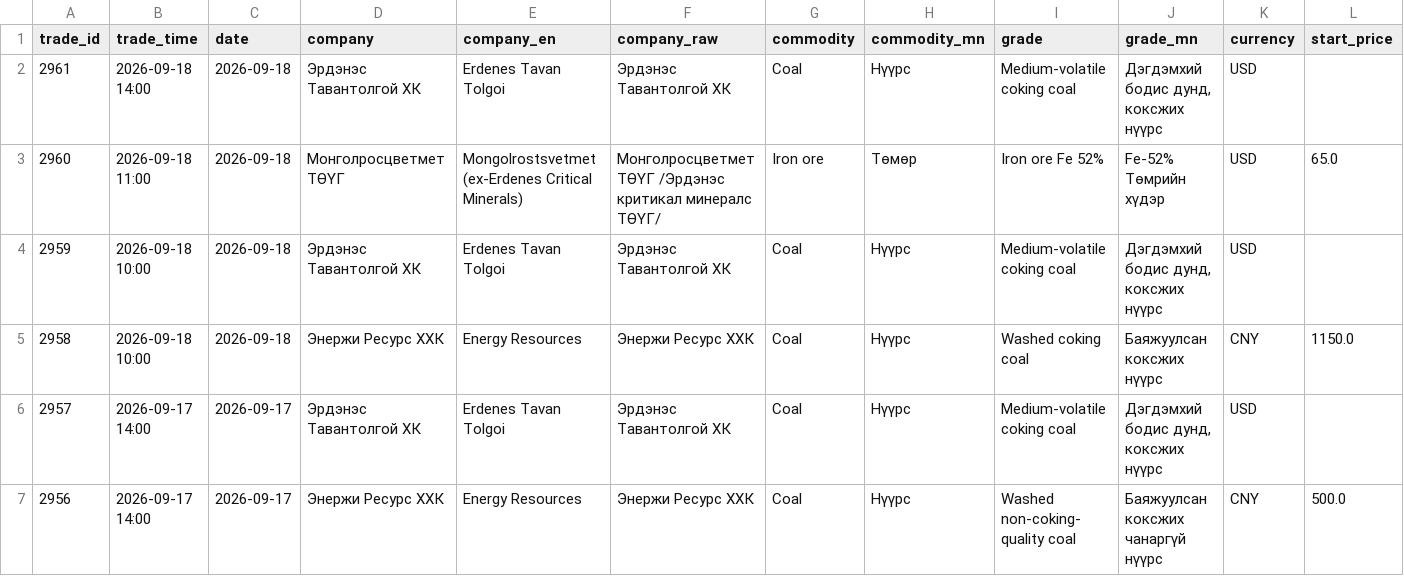
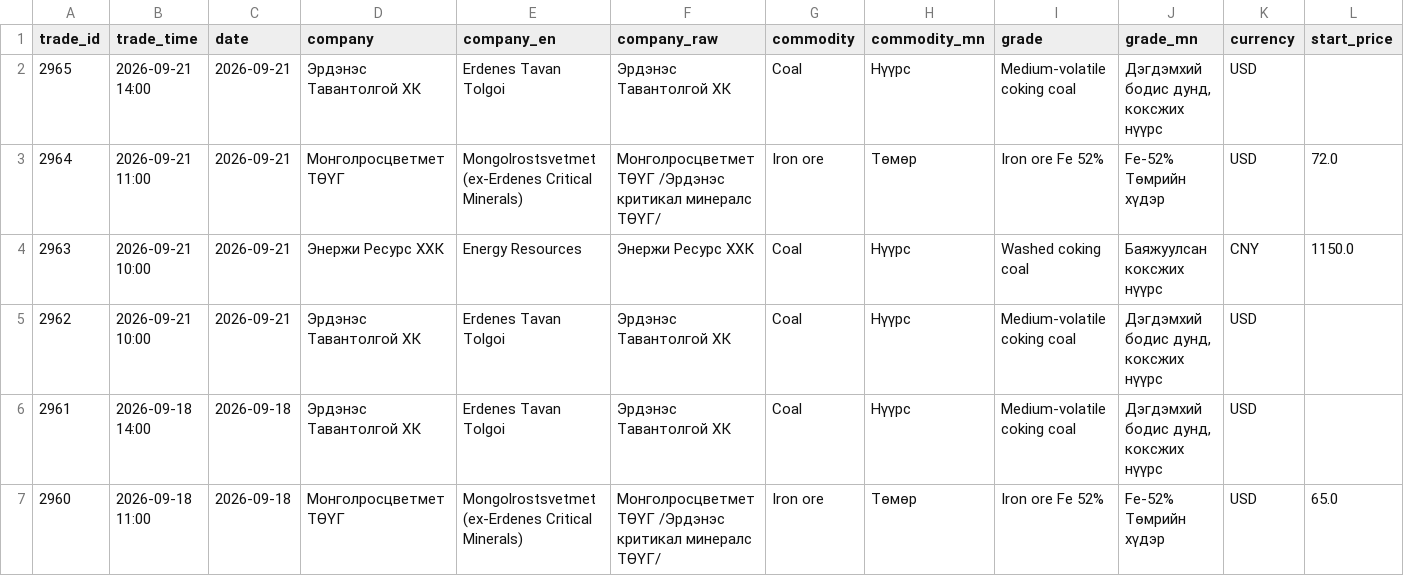
Before and after one commit to puje22/comex2026, a CSV file: data/trades.csv, drawn as a sheet; only a part is shown; the shorter side is filled out with more unchanged rows; rows hold the shown columns only; the diff names each change by its address in the sheet, - before the commit and + after, or states it on an @@ line.

Commit message:
data: update 2026-09-21 07:59 UTC

```diff
--- a/data/trades.csv
+++ b/data/trades.csv
+row 2: 2965 | 2026-09-21 14:00 | 2026-09-21 | Эрдэнэс Тавантолгой ХК | Erdenes Tavan Tolgoi | Эрдэнэс Тавантолгой ХК | Coal | Нүүрс | Medium-volatile coking coal | Дэгдэмхий бодис дунд, коксжих нүүрс | USD
+row 3: 2964 | 2026-09-21 11:00 | 2026-09-21 | Монголросцветмет ТӨҮГ | Mongolrostsvetmet (ex-Erdenes Critical Minerals) | Монголросцветмет ТӨҮГ /Эрдэнэс критикал минералс ТӨҮГ/ | Iron ore | Төмөр | Iron ore Fe 52% | Fe-52% Төмрийн хүдэр | USD | 72.0
+row 4: 2963 | 2026-09-21 10:00 | 2026-09-21 | Энержи Ресурс ХХК | Energy Resources | Энержи Ресурс ХХК | Coal | Нүүрс | Washed coking coal | Баяжуулсан коксжих нүүрс | CNY | 1150.0
+row 5: 2962 | 2026-09-21 10:00 | 2026-09-21 | Эрдэнэс Тавантолгой ХК | Erdenes Tavan Tolgoi | Эрдэнэс Тавантолгой ХК | Coal | Нүүрс | Medium-volatile coking coal | Дэгдэмхий бодис дунд, коксжих нүүрс | USD
```
Also changed, not shown: data/contracts.csv, data/notices.csv.
